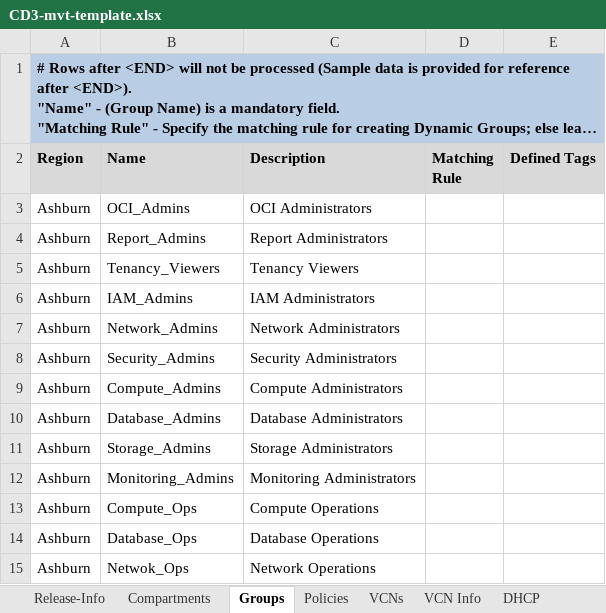
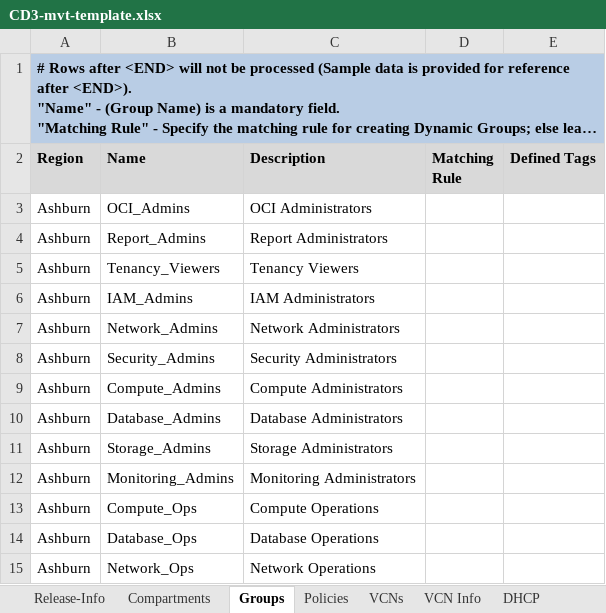
Before and after one commit to oracle-devrel/cd3-automation-toolkit, an Excel workbook: oci_tenancy/SetUpOCI_Via_TF/example/CD3-mvt-template.xlsx, sheet Groups, drawn as a sheet; long unchanged cells end in …; values as stored, in another font and other column widths than the file's, no borders; the diff names each change by its address in the sheet, - before the commit and + after, or states it on an @@ line.

Commit message:
Updated CD3 templates with standard groups and policies

```diff
--- a/oci_tenancy/SetUpOCI_Via_TF/example/CD3-mvt-template.xlsx (sheet Groups)
+++ b/oci_tenancy/SetUpOCI_Via_TF/example/CD3-mvt-template.xlsx (sheet Groups)
-B15 (Name): Netwok_Ops
+B15 (Name): Network_Ops
```
Also changed, not shown: oci_tenancy/SetUpOCI_Via_TF/example/CD3-template.xlsx.
